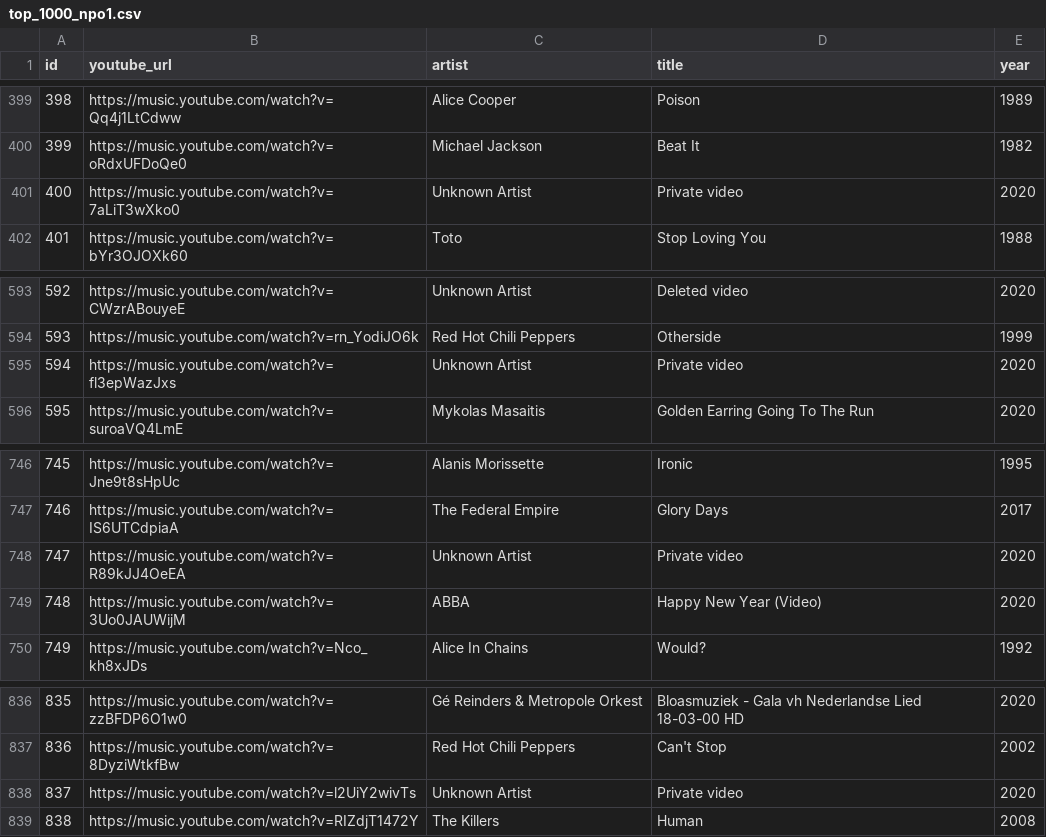
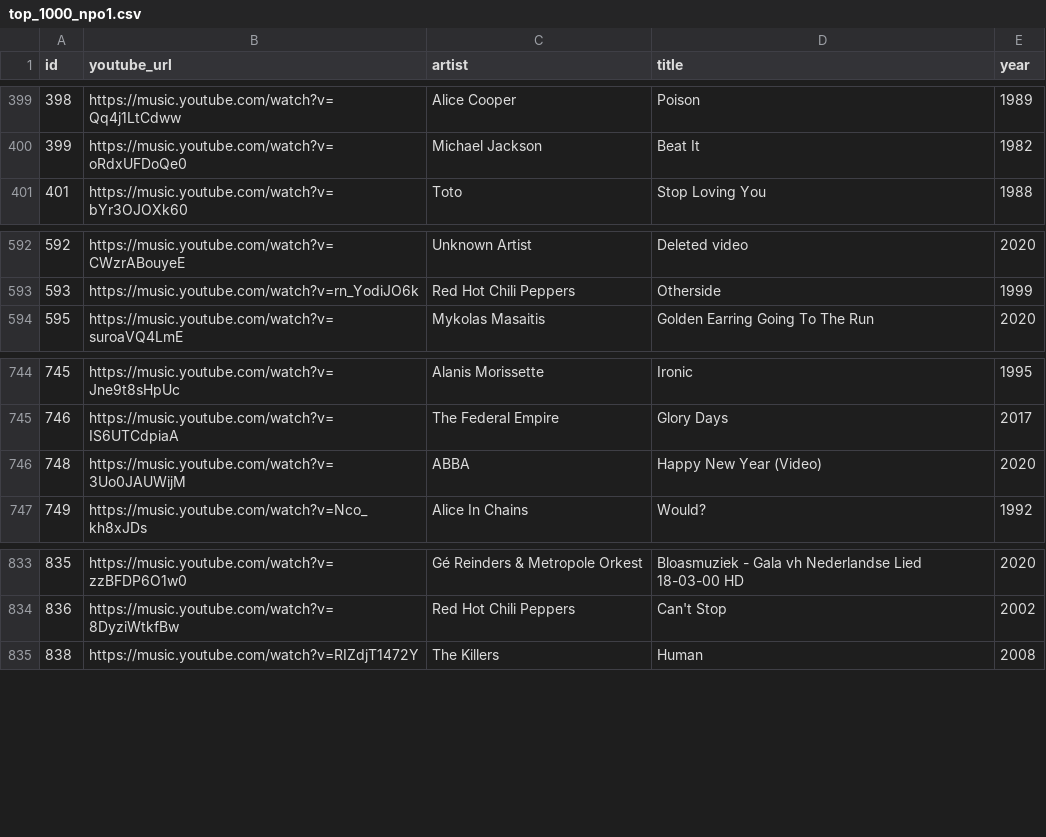
Before and after one commit to masselink/HITREVEAL-Songs, a CSV file: songlists/top_1000_npo1.csv, drawn as a sheet; only a part is shown, gaps mark what is left out.

Commit message:
Update top_1000_npo1.csv
removed private video

```diff
--- a/songlists/top_1000_npo1.csv
+++ b/songlists/top_1000_npo1.csv
@@ -400,3 +400,2 @@ id;youtube_url;artist;title;year
 399;https://music.youtube.com/watch?v=oRdxUFDoQe0;Michael Jackson;Beat It;1982
-400;https://music.youtube.com/watch?v=7aLiT3wXko0;Unknown Artist;Private video;2020
 401;https://music.youtube.com/watch?v=bYr3OJOXk60;Toto;Stop Loving You;1988
@@ -594,3 +593,2 @@ id;youtube_url;artist;title;year
 593;https://music.youtube.com/watch?v=rn_YodiJO6k;Red Hot Chili Peppers;Otherside;1999
-594;https://music.youtube.com/watch?v=fl3epWazJxs;Unknown Artist;Private video;2020
 595;https://music.youtube.com/watch?v=suroaVQ4LmE;Mykolas Masaitis;Golden Earring   Going To The Run;2020
@@ -747,3 +745,2 @@ id;youtube_url;artist;title;year
 746;https://music.youtube.com/watch?v=IS6UTCdpiaA;The Federal Empire;Glory Days;2017
-747;https://music.youtube.com/watch?v=R89kJJ4OeEA;Unknown Artist;Private video;2020
 748;https://music.youtube.com/watch?v=3Uo0JAUWijM;ABBA;Happy New Year (Video);2020
@@ -837,3 +834,2 @@ id;youtube_url;artist;title;year
 836;https://music.youtube.com/watch?v=8DyziWtkfBw;Red Hot Chili Peppers;Can't Stop;2002
-837;https://music.youtube.com/watch?v=l2UiY2wivTs;Unknown Artist;Private video;2020
 838;https://music.youtube.com/watch?v=RIZdjT1472Y;The Killers;Human;2008
```
